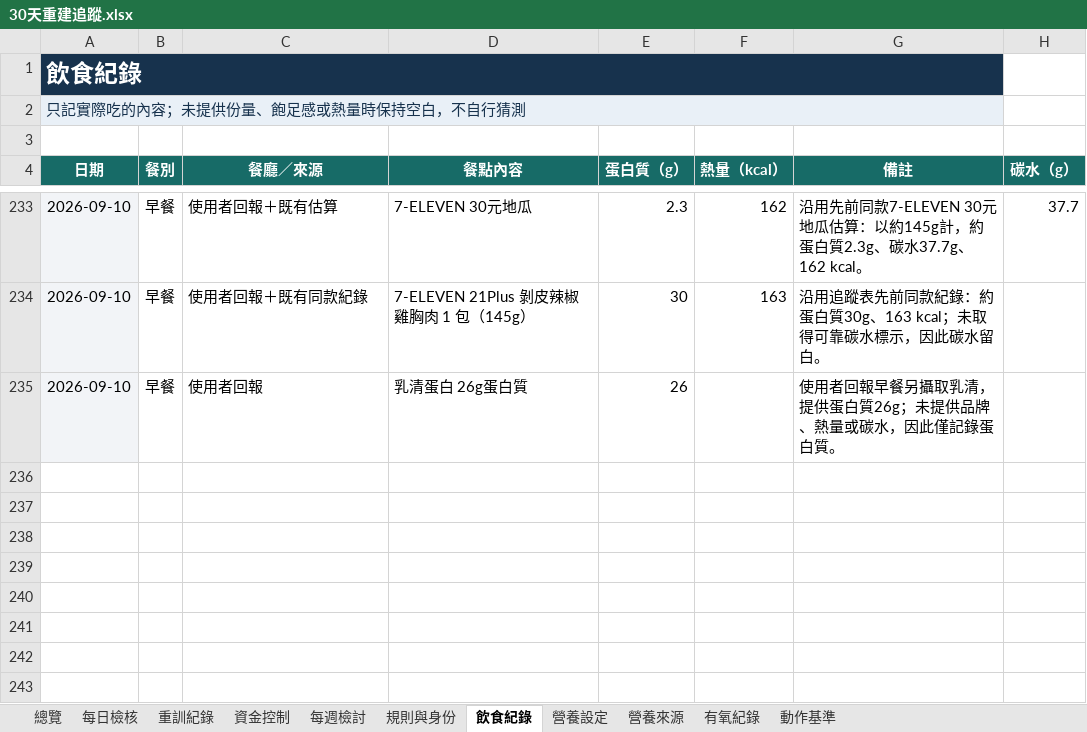
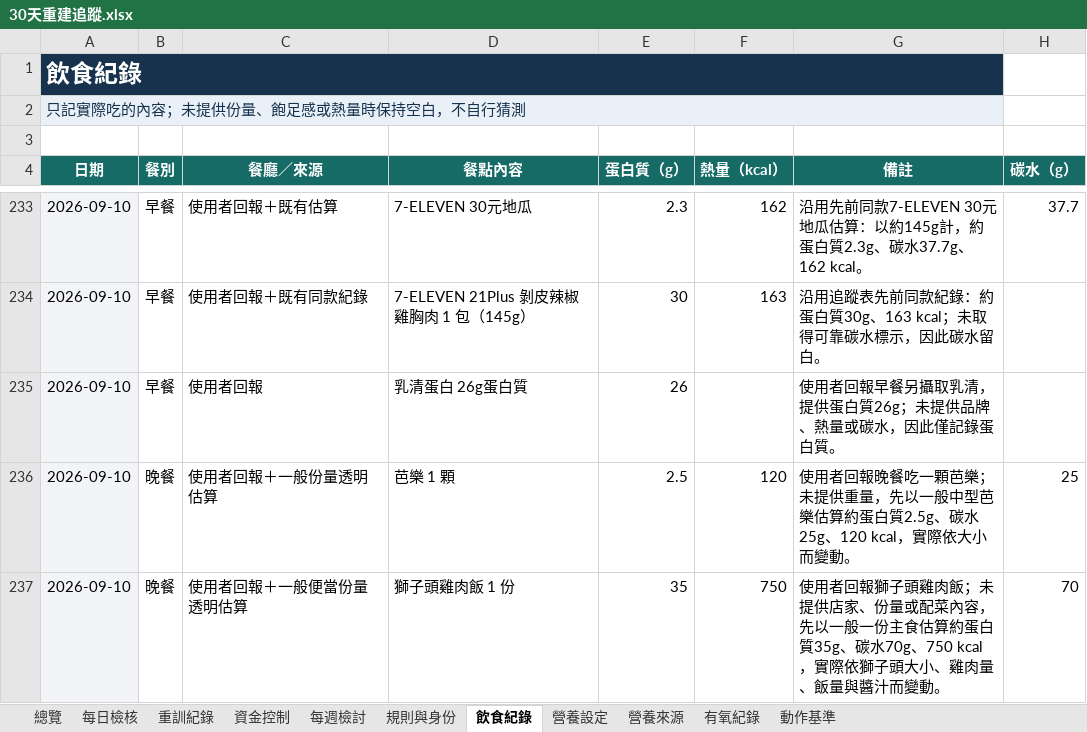
Before and after one commit to asadman1523/30-day-reset-tracker, an Excel workbook: 30天重建追蹤.xlsx, sheet 飲食紀錄, drawn as a sheet; only a part is shown, gaps mark what is left out; values as stored, in another font and other column widths than the file's, no borders; the diff names each change by its address in the sheet, - before the commit and + after, or states it on an @@ line.

```diff
--- a/30天重建追蹤.xlsx (sheet 飲食紀錄)
+++ b/30天重建追蹤.xlsx (sheet 飲食紀錄)
+row 236: 2026-09-10 | 晚餐 | 使用者回報＋一般份量透明估算 | 芭樂 1 顆 | 2.5 | 120 | 使用者回報晚餐吃一顆芭樂；未提供重量，先以一般中型芭樂估算約蛋白質2.5g、碳水25g、120 kcal，實際依大小而變動。 | 25
+row 237: 2026-09-10 | 晚餐 | 使用者回報＋一般便當份量透明估算 | 獅子頭雞肉飯 1 份 | 35 | 750 | 使用者回報獅子頭雞肉飯；未提供店家、份量或配菜內容，先以一般一份主食估算約蛋白質35g、碳水70g、750 kcal，實際依獅子頭大小、雞肉量、飯量與醬汁而變動。 | 70
```
Also changed, not shown: 4 other files.
